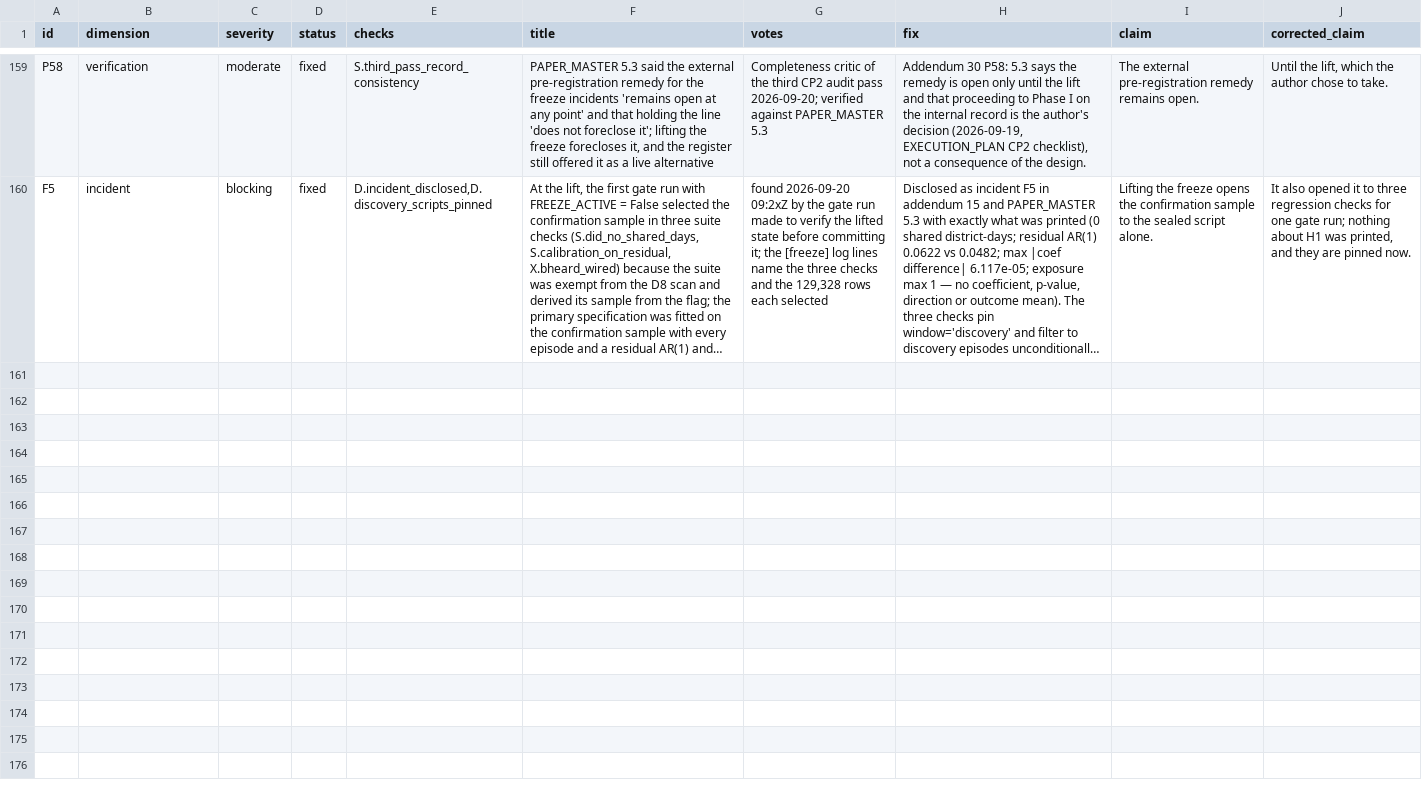
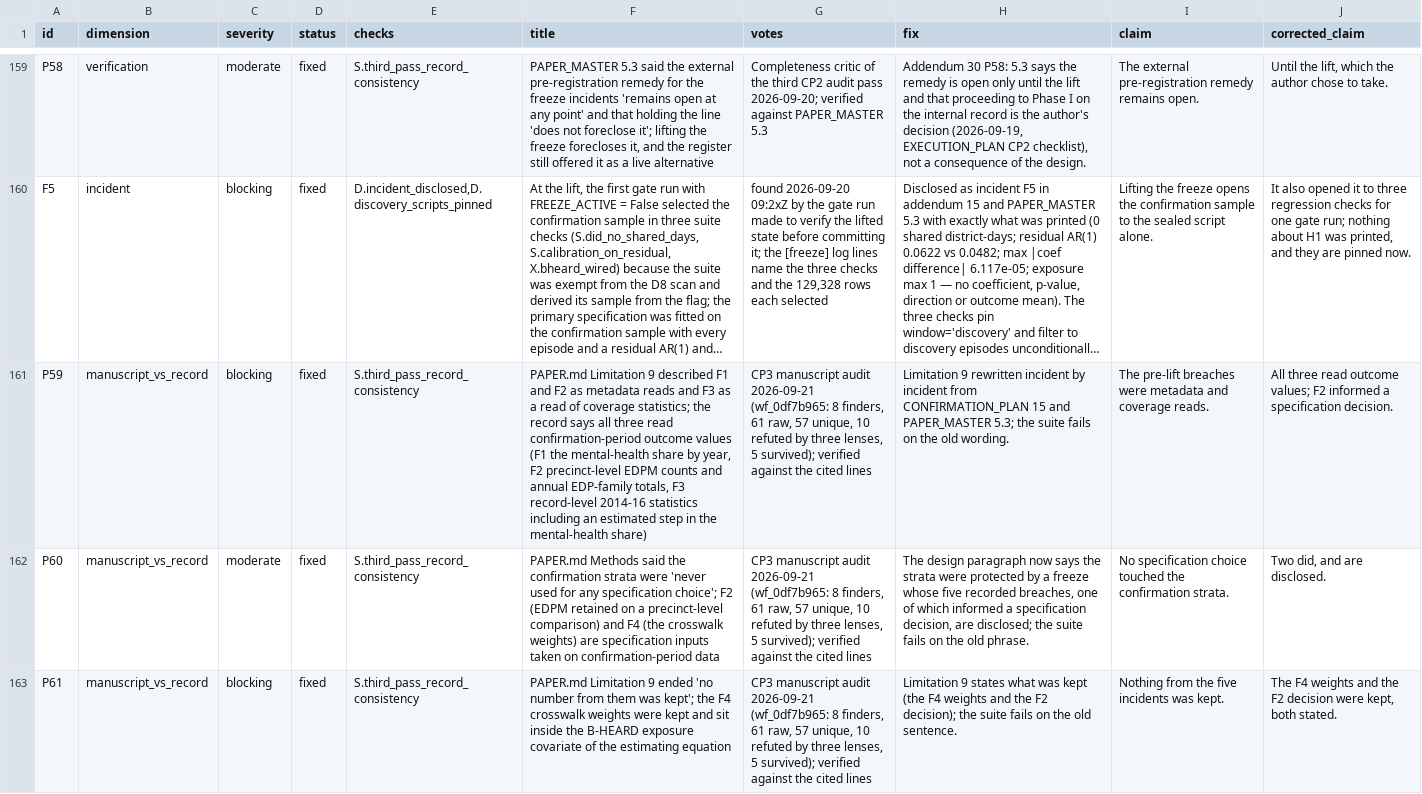
Before and after one commit to AbrahimMahmud/ems-police-awareness, a CSV file: docs/AUDIT_FINDINGS.csv, drawn as a sheet; only a part is shown, gaps mark what is left out; long unchanged cells end in …; the diff covers the shown part only; the diff names each change by its address in the sheet, - before the commit and + after, or states it on an @@ line.

Commit message:
CP3 manuscript audit remediated: the paper's account of the record, the reading's caveats, the omitted pooled cells, the figures and the references
Audit: eight finders, 61 raw findings (57 unique), three-lens refutation of the
ten highest (5 survived: Limitation 9's account of F1–F3, the specification-
blindness sentence, 'no number was kept', 'before any outcome was seen', the
closing bias-direction claim), a completeness critic (6 items). Every verified
item and every unverified one that held on inspection is fixed; filed as
P59–P63 and held by S.third_pass_record_consistency tokens (defeat-tested).

- PAPER.md: Limitation 9 rewritten incident by incident (F4 weights and the F2
  decision named as what was kept; internal pre-registration, no external
  deposit); Methods: freeze architecture as the code has it, secondary arms
  defined, three diagnostic cells, sensitivities' identical-cell rule, the EDP
  share named as the power outcome with the MDE-vs-test limitation, the
  disposition filter in the outcome definition, run-log rows described as they
  are, reproducibility statement (seed, one thread, lock file, what the driver
  regenerates, what the sidecars pin); Discussion: the family-corrected bound
  beside the nominal one, the placebo inference withdrawn, the Floyd sentence
  replaced by what the tables show, 'nor the opposite' made precise, the
  transient clause qualified; Abstract rewritten (national attention, five
  disclosed breaches, corrected bound, 24/14 with the H1 qualifier; 250 words);
  Limitation 4 (undocumented codes), Limitation 12 (H2/H3 not run), the closing
  bias paragraph corrected; RECORD 6.1/6.2/22.1; Wu et al. cited for what it
  measured; display items cross-referenced; captions honest.
- Tables: pooled falsification and diagnostic rows added to Table 4 / 8b.3;
  IDENTICAL defined by the sealed table's reasons; pooled dose rows marked
  descriptive. Generated claims regenerated (1,128); C1300/C1301/C1305/C197
  re-anchored; C1307–C1319 added. 1,354 claims verify.
- Figures: Figure 2 axis in SD units; Figure 3 from the joint specification the
  Results report, no printed p-values; tracked copies refreshed.
- PAPER_MASTER: §5.3 heads five incidents; §8b run-log wording; limitation 12's
  C1 ratio 2.3 (claimed). PRE_ANALYSIS_NOTE §4: the accesses named.
  RELATED_WORK: Kang, Lu & Pang entry from the PubMed record.
- Gate 90/90 twice.

```diff
--- a/docs/AUDIT_FINDINGS.csv
+++ b/docs/AUDIT_FINDINGS.csv
+row 161: P59 | manuscript_vs_record | blocking | fixed | S.third_pass_record_consistency | PAPER.md Limitation 9 described F1 and F2 as metadata reads and F3 as a read of coverage statistics; the record says all three read confirmation-period outcome values (F1 the mental-health share by year, F2 precinct-level EDPM counts and annual EDP-family totals, F3 record-level 2014-16 statistics including an estimated step in the mental-health share) | CP3 manuscript audit 2026-09-21 (wf_0df7b965: 8 finders, 61 raw, 57 unique, 10 refuted by three lenses, 5 survived); verified against the cited lines | Limitation 9 rewritten incident by incident from CONFIRMATION_PLAN 15 and PAPER_MASTER 5.3; the suite fails on the old wording. | The pre-lift breaches were metadata and coverage reads. | All three read outcome values; F2 informed a specification decision.
+row 162: P60 | manuscript_vs_record | moderate | fixed | S.third_pass_record_consistency | PAPER.md Methods said the confirmation strata were 'never used for any specification choice'; F2 (EDPM retained on a precinct-level comparison) and F4 (the crosswalk weights) are specification inputs taken on confirmation-period data | CP3 manuscript audit 2026-09-21 (wf_0df7b965: 8 finders, 61 raw, 57 unique, 10 refuted by three lenses, 5 survived); verified against the cited lines | The design paragraph now says the strata were protected by a freeze whose five recorded breaches, one of which informed a specification decision, are disclosed; the suite fails on the old phrase. | No specification choice touched the confirmation strata. | Two did, and are disclosed.
+row 163: P61 | manuscript_vs_record | blocking | fixed | S.third_pass_record_consistency | PAPER.md Limitation 9 ended 'no number from them was kept'; the F4 crosswalk weights were kept and sit inside the B-HEARD exposure covariate of the estimating equation | CP3 manuscript audit 2026-09-21 (wf_0df7b965: 8 finders, 61 raw, 57 unique, 10 refuted by three lenses, 5 survived); verified against the cited lines | Limitation 9 states what was kept (the F4 weights and the F2 decision); the suite fails on the old sentence. | Nothing from the five incidents was kept. | The F4 weights and the F2 decision were kept, both stated.
```
Also changed, not shown: 2 added rows elsewhere in this file, 12 other files.
